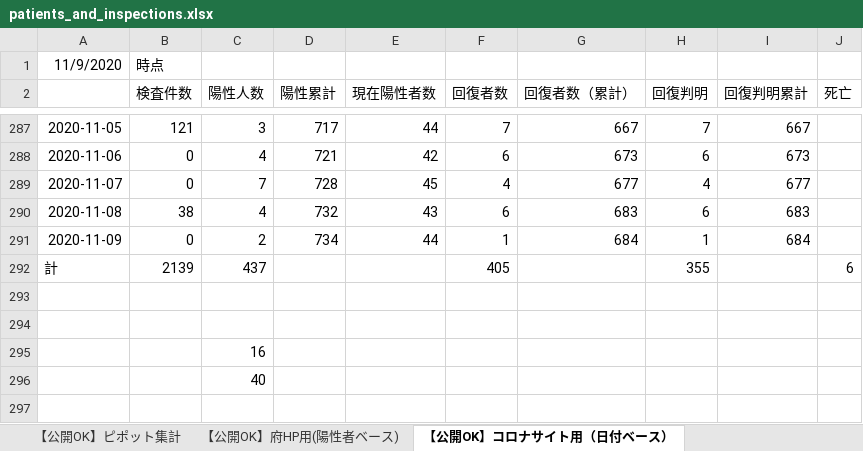
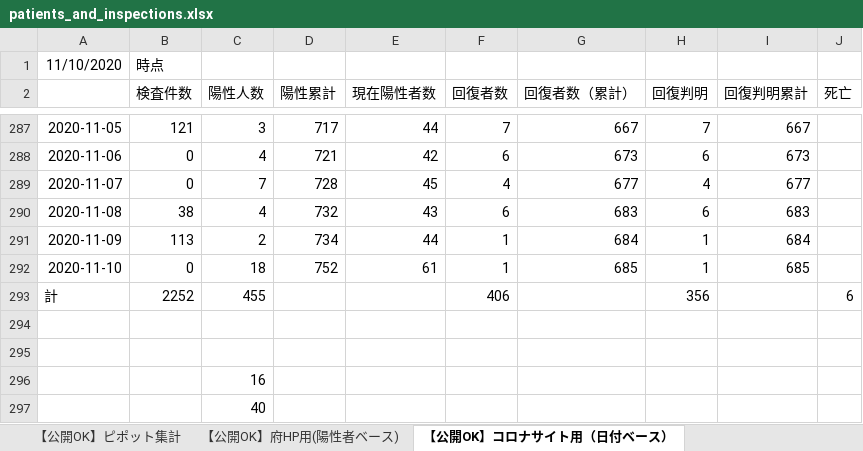
Before and after one commit to yotemuku/covid19, an Excel workbook: data/patients_and_inspections.xlsx, sheet 【公開OK】コロナサイト用（日付ベース）, drawn as a sheet; only a part is shown, gaps mark what is left out; values as stored, in another font and other column widths than the file's, no borders; addresses are those after the commit; the diff names each change by its address in the sheet, - before the commit and + after, or states it on an @@ line.

```diff
--- a/data/patients_and_inspections.xlsx (sheet 【公開OK】コロナサイト用（日付ベース）)
+++ b/data/patients_and_inspections.xlsx (sheet 【公開OK】コロナサイト用（日付ベース）)
-A1: 11/9/2020
+A1: 11/10/2020
-B291 (検査件数): 0
+B291 (検査件数): 113
+row 292: 2020-11-10 | 0 | 18 | 752 | 61 | 1 | 685 | 1 | 685
-B293 (検査件数): 2139
+B293 (検査件数): 2252
-C293 (陽性人数): 437
+C293 (陽性人数): 455
-F293 (回復者数): 405
+F293 (回復者数): 406
-H293 (回復判明): 355
+H293 (回復判明): 356
```
Also changed, not shown: sheet 【公開OK】ピポット集計, sheet 【公開OK】府HP用(陽性者ベース), 1 other file.
